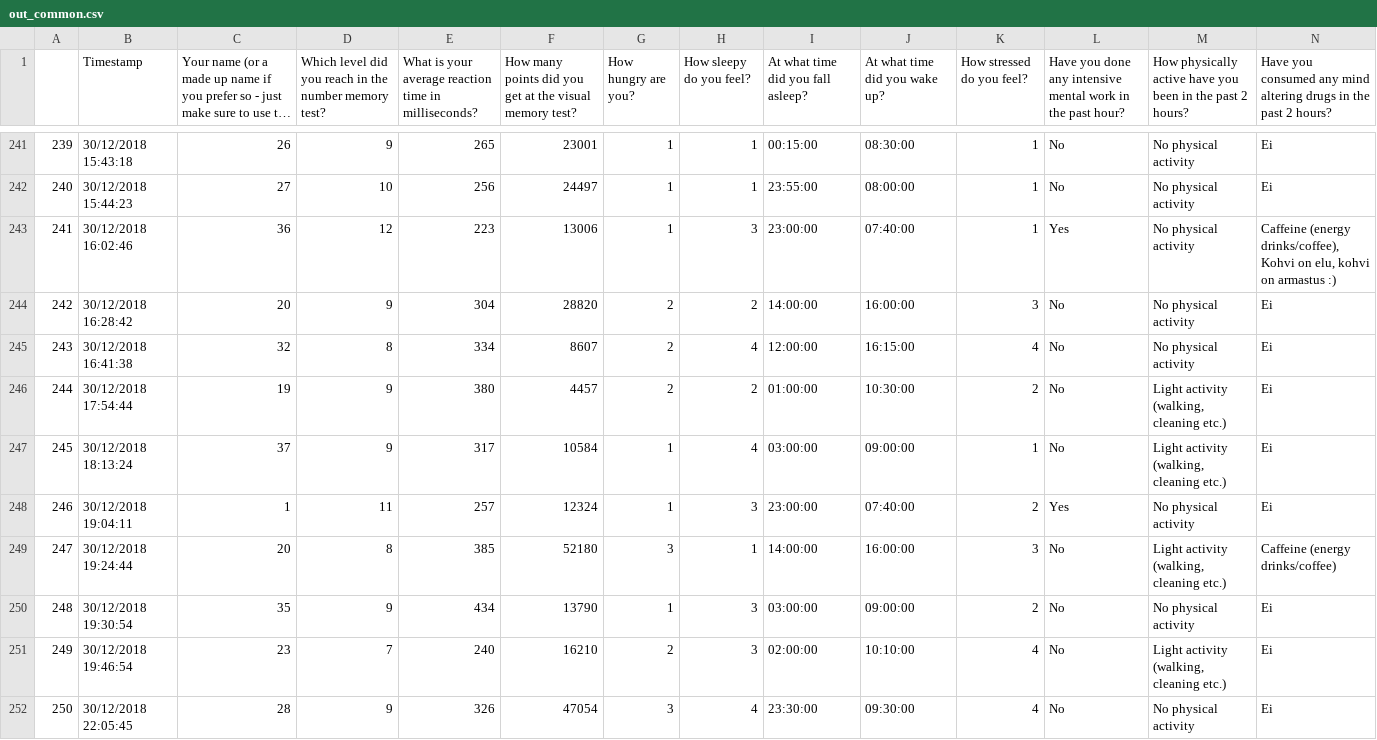
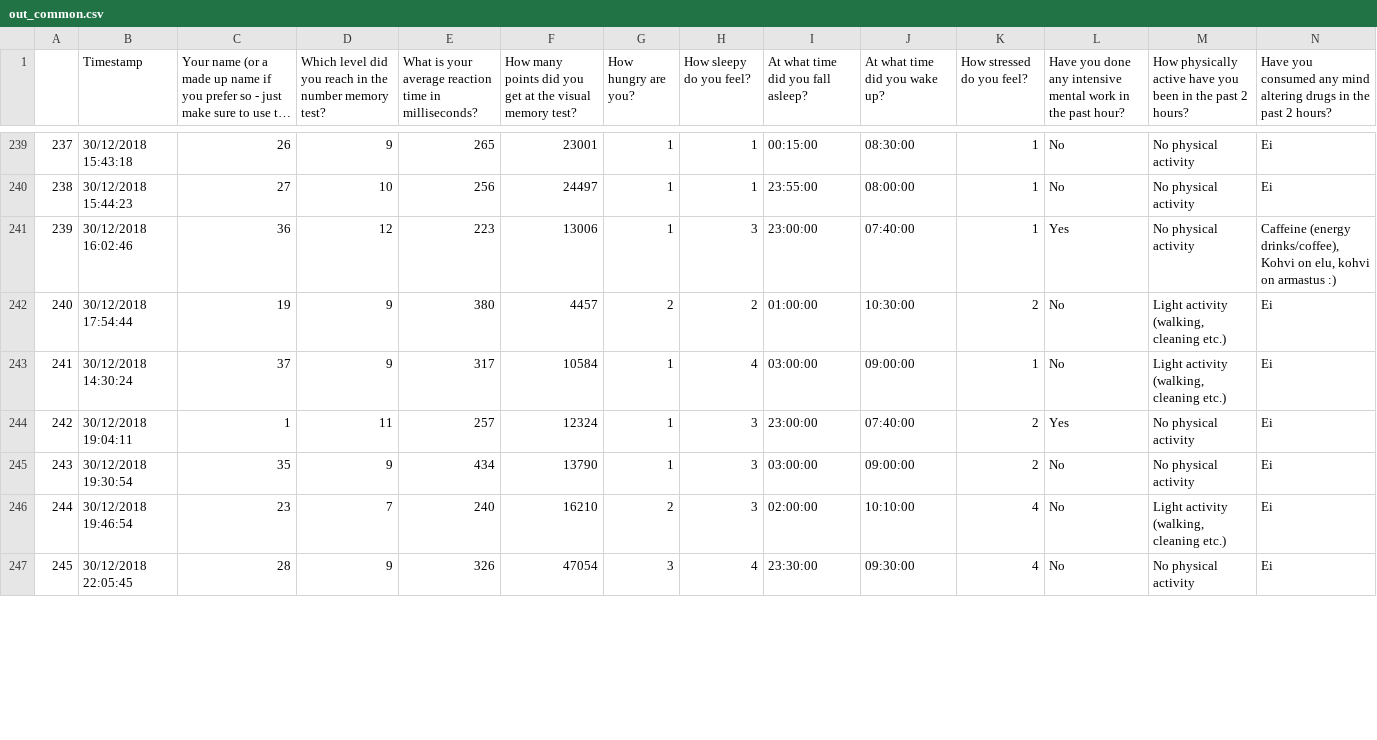
Before and after one commit to kasparho/how-circadian-rhythms-affect-performance, a CSV file: out_common.csv, drawn as a sheet; only a part is shown, gaps mark what is left out; long unchanged cells end in …; removed rows and columns are numbered as before the commit, all else as after; the diff covers the shown part only; the diff names each change by its address in the sheet, - before the commit and + after, or states it on an @@ line.

```diff
--- a/out_common.csv
+++ b/out_common.csv
@@ column A renumbered from row 182 down @@
-row 244: 242 | 30/12/2018 16:28:42 | 20 | 9 | 304 | 28820 | 2 | 2 | 14:00:00 | 16:00:00 | 3 | No | No physical activity | Ei
-row 245: 243 | 30/12/2018 16:41:38 | 32 | 8 | 334 | 8607 | 2 | 4 | 12:00:00 | 16:15:00 | 4 | No | No physical activity | Ei
-B243 (Timestamp): 30/12/2018 18:13:24
+B243 (Timestamp): 30/12/2018 14:30:24
-row 249: 247 | 30/12/2018 19:24:44 | 20 | 8 | 385 | 52180 | 3 | 1 | 14:00:00 | 16:00:00 | 3 | No | Light activity (walking, cleaning etc.) | Caffeine (energy drinks/coffee)
```
Also changed, not shown: 8 removed rows and 20 edited cells elsewhere in this file, 1 other file.
